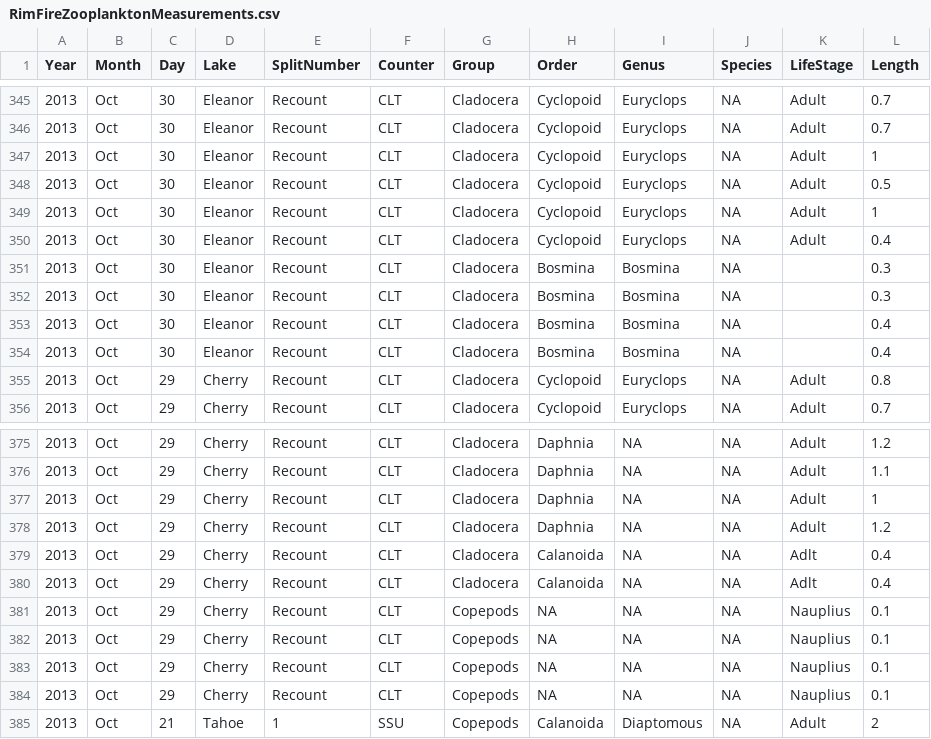
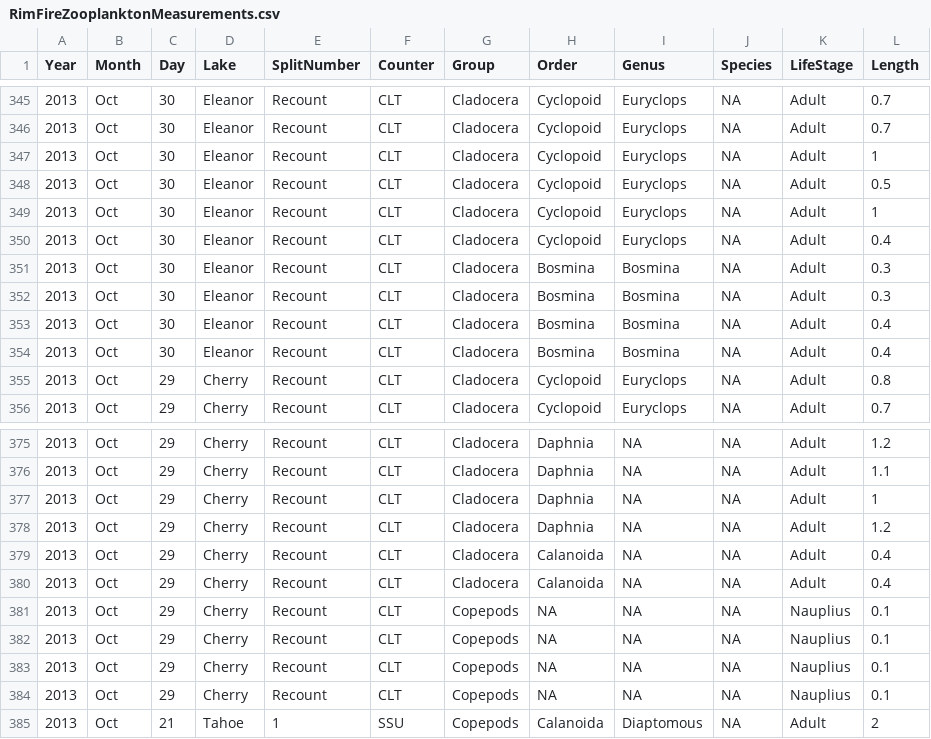
Before and after one commit to ElOceanografo/rimfire, a CSV file: analysis/nets/RimFireZooplanktonMeasurements.csv, drawn as a sheet; only a part is shown, gaps mark what is left out.

Commit message:
Fix typos in zoop data files

```diff
--- a/analysis/nets/RimFireZooplanktonMeasurements.csv
+++ b/analysis/nets/RimFireZooplanktonMeasurements.csv
@@ -350,6 +350,6 @@ Year,Month,Day,Lake,SplitNumber,Counter,Group,Order,Genus,Species,LifeStage,Leng
 2013,Oct,30,Eleanor,Recount,CLT,Cladocera,Cyclopoid,Euryclops,NA,Adult,0.4
-2013,Oct,30,Eleanor,Recount,CLT,Cladocera,Bosmina,Bosmina,NA,,0.3
-2013,Oct,30,Eleanor,Recount,CLT,Cladocera,Bosmina,Bosmina,NA,,0.3
-2013,Oct,30,Eleanor,Recount,CLT,Cladocera,Bosmina,Bosmina,NA,,0.4
-2013,Oct,30,Eleanor,Recount,CLT,Cladocera,Bosmina,Bosmina,NA,,0.4
+2013,Oct,30,Eleanor,Recount,CLT,Cladocera,Bosmina,Bosmina,NA,Adult,0.3
+2013,Oct,30,Eleanor,Recount,CLT,Cladocera,Bosmina,Bosmina,NA,Adult,0.3
+2013,Oct,30,Eleanor,Recount,CLT,Cladocera,Bosmina,Bosmina,NA,Adult,0.4
+2013,Oct,30,Eleanor,Recount,CLT,Cladocera,Bosmina,Bosmina,NA,Adult,0.4
 2013,Oct,29,Cherry,Recount,CLT,Cladocera,Cyclopoid,Euryclops,NA,Adult,0.8
@@ -378,4 +378,4 @@ Year,Month,Day,Lake,SplitNumber,Counter,Group,Order,Genus,Species,LifeStage,Leng
 2013,Oct,29,Cherry,Recount,CLT,Cladocera,Daphnia ,NA,NA,Adult,1.2
-2013,Oct,29,Cherry,Recount,CLT,Cladocera,Calanoida,NA,NA,Adlt,0.4
-2013,Oct,29,Cherry,Recount,CLT,Cladocera,Calanoida,NA,NA,Adlt,0.4
+2013,Oct,29,Cherry,Recount,CLT,Cladocera,Calanoida,NA,NA,Adult,0.4
+2013,Oct,29,Cherry,Recount,CLT,Cladocera,Calanoida,NA,NA,Adult,0.4
 2013,Oct,29,Cherry,Recount,CLT,Copepods,NA,NA,NA,Nauplius,0.1
```
Also changed, not shown: analysis/nets/RimFireZooplanktonCounts.csv.
